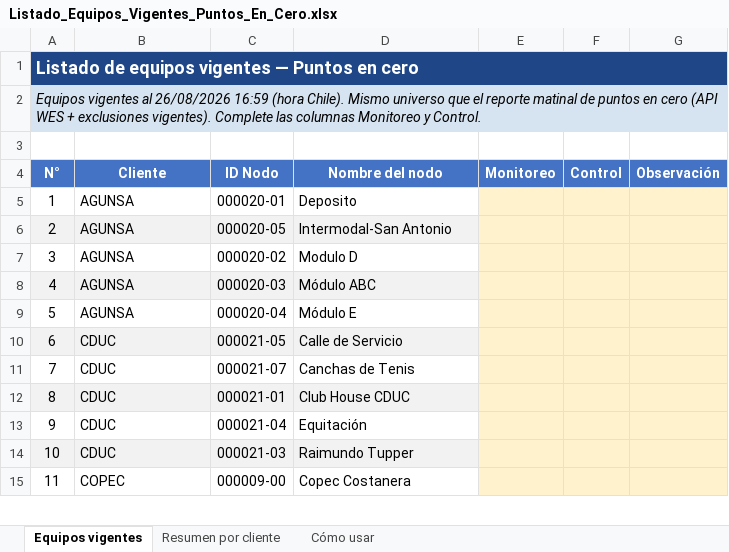
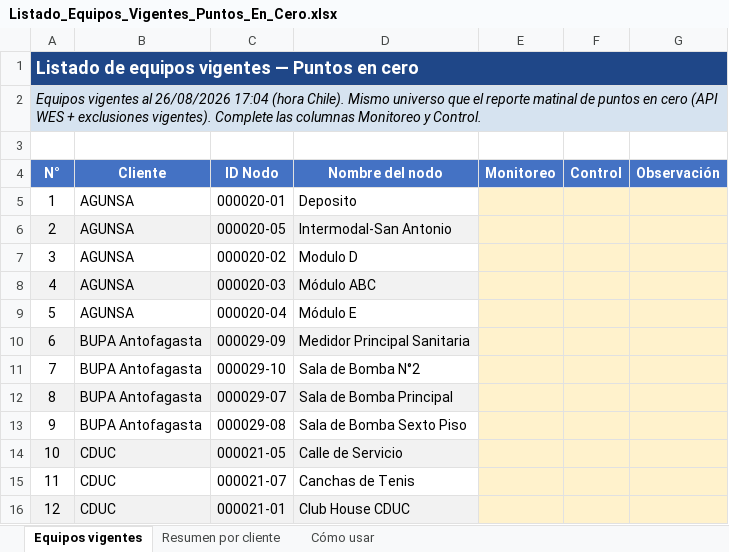
Before and after one commit to anibaloperacionesWes/wes-scripts, an Excel workbook: reports/Puntos_En_Cero/Listado_Equipos_Vigentes_Puntos_En_Cero.xlsx, sheet Equipos vigentes, drawn as a sheet; only a part is shown; the shorter side is filled out with more unchanged rows; values as stored, in another font and other column widths than the file's, no borders; the diff names each change by its address in the sheet, - before the commit and + after, or states it on an @@ line.

```diff
--- a/reports/Puntos_En_Cero/Listado_Equipos_Vigentes_Puntos_En_Cero.xlsx (sheet Equipos vigentes)
+++ b/reports/Puntos_En_Cero/Listado_Equipos_Vigentes_Puntos_En_Cero.xlsx (sheet Equipos vigentes)
@@ column A (N°) renumbered from row 2 down @@
+row 10: 6 | BUPA Antofagasta | 000029-09 | Medidor Principal Sanitaria
+row 11: 7 | BUPA Antofagasta | 000029-10 | Sala de Bomba N°2
+row 12: 8 | BUPA Antofagasta | 000029-07 | Sala de Bomba Principal
+row 13: 9 | BUPA Antofagasta | 000029-08 | Sala de Bomba Sexto Piso
```
Also changed, not shown: sheet Resumen por cliente, sheet Cómo usar, 1 other file.
